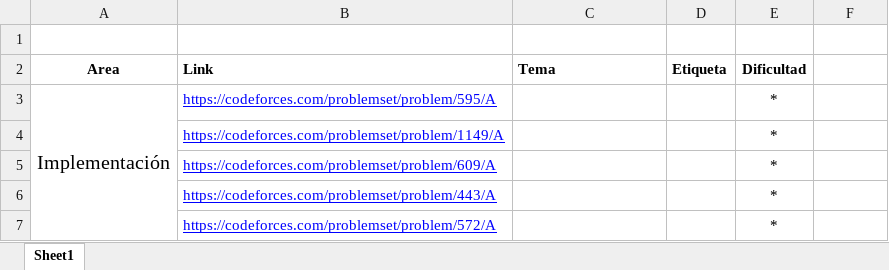
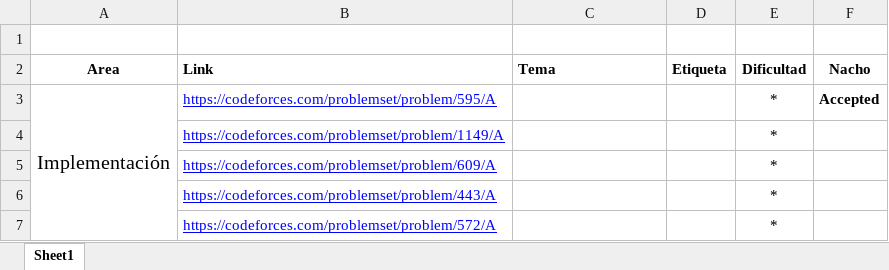
Before and after one commit to thcarrito/guardian-biblioteca, an Excel workbook: ejercicios_brian.xlsx, sheet Sheet1, drawn as a sheet; only a part is shown; values as stored, in another font and other column widths than the file's, no borders; conditional formats not drawn; the diff names each change by its address in the sheet, - before the commit and + after, or states it on an @@ line.

Commit message:
Brian's problems

```diff
--- a/ejercicios_brian.xlsx (sheet Sheet1)
+++ b/ejercicios_brian.xlsx (sheet Sheet1)
-F2: (empty)
+F2: Nacho
-F3 (Nacho): (empty)
+F3 (Nacho): Accepted
```
Also changed, not shown: 6 other files.
